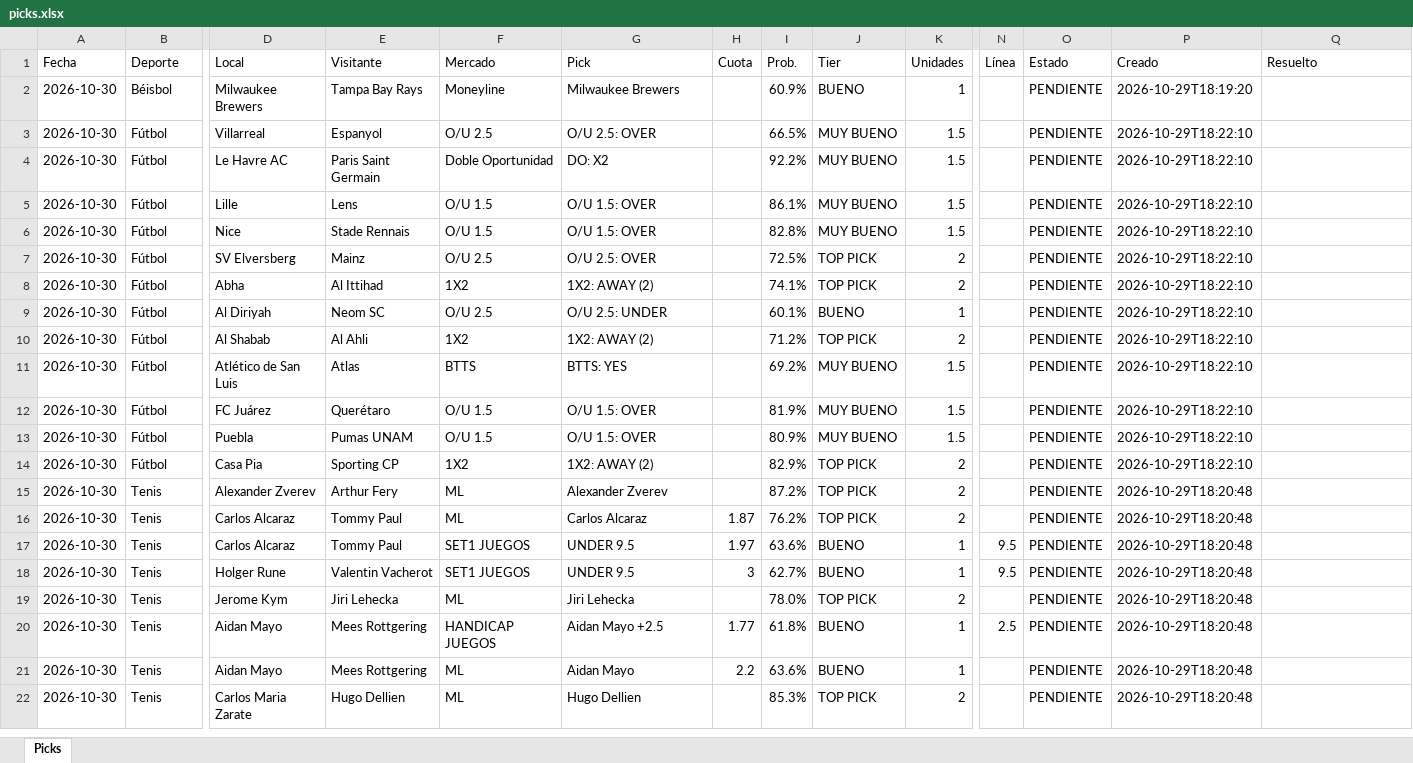
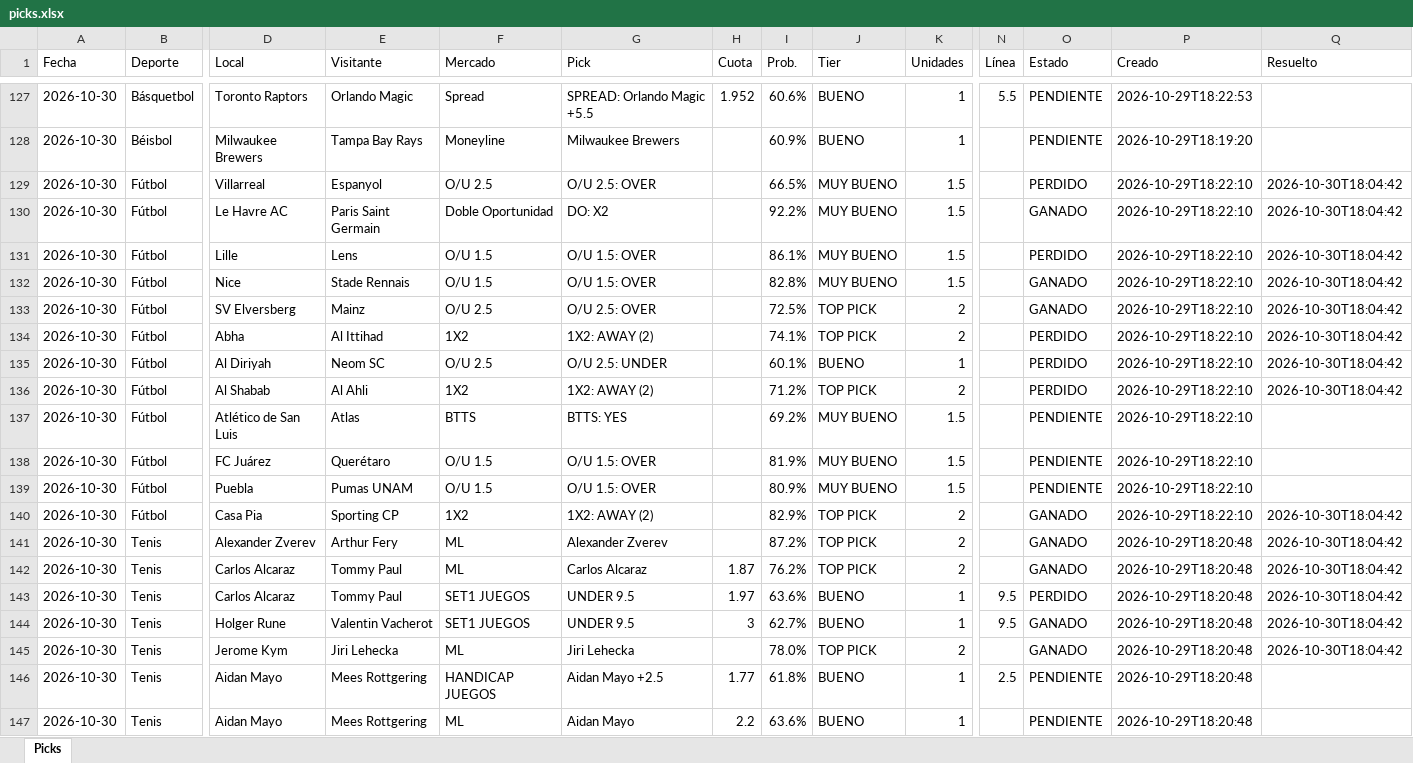
Before and after one commit to Adlax08/kronos-picks-web, an Excel workbook: data/picks.xlsx, sheet Picks, drawn as a sheet; only a part is shown, gaps mark what is left out; the shorter side is filled out with more unchanged rows; values as stored, in another font and other column widths than the file's, no cell formats; addresses are those after the commit; rows hold the shown columns only; the diff covers the shown part only; the diff names each change by its address in the sheet, - before the commit and + after, or states it on an @@ line.

Commit message:
Picks 2026-10-31 10:11

```diff
--- a/data/picks.xlsx (sheet Picks)
+++ b/data/picks.xlsx (sheet Picks)
+row 127: 2026-10-30 | Básquetbol | Toronto Raptors | Orlando Magic | Spread | SPREAD: Orlando Magic +5.5 | 1.952 | 60.6% | BUENO | 1 | 5.5 | PENDIENTE | 2026-10-29T18:22:53
-O129 (Estado): PENDIENTE
+O129 (Estado): PERDIDO
-Q129:Q136 (Resuelto): (empty)
+Q129:Q136 (Resuelto): 2026-10-30T18:04:42
-O130 (Estado): PENDIENTE
+O130 (Estado): GANADO
-O131 (Estado): PENDIENTE
+O131 (Estado): PERDIDO
-O132:O133 (Estado): PENDIENTE
+O132:O133 (Estado): GANADO
-O134:O136 (Estado): PENDIENTE
+O134:O136 (Estado): PERDIDO
-O140:O142 (Estado): PENDIENTE
+O140:O142 (Estado): GANADO
-Q140:Q145 (Resuelto): (empty)
+Q140:Q145 (Resuelto): 2026-10-30T18:04:42
-O143 (Estado): PENDIENTE
+O143 (Estado): PERDIDO
-O144:O145 (Estado): PENDIENTE
+O144:O145 (Estado): GANADO
```
Also changed, not shown: 128 added rows and 24 edited cells elsewhere in this sheet, cell formats, 9 other files.
